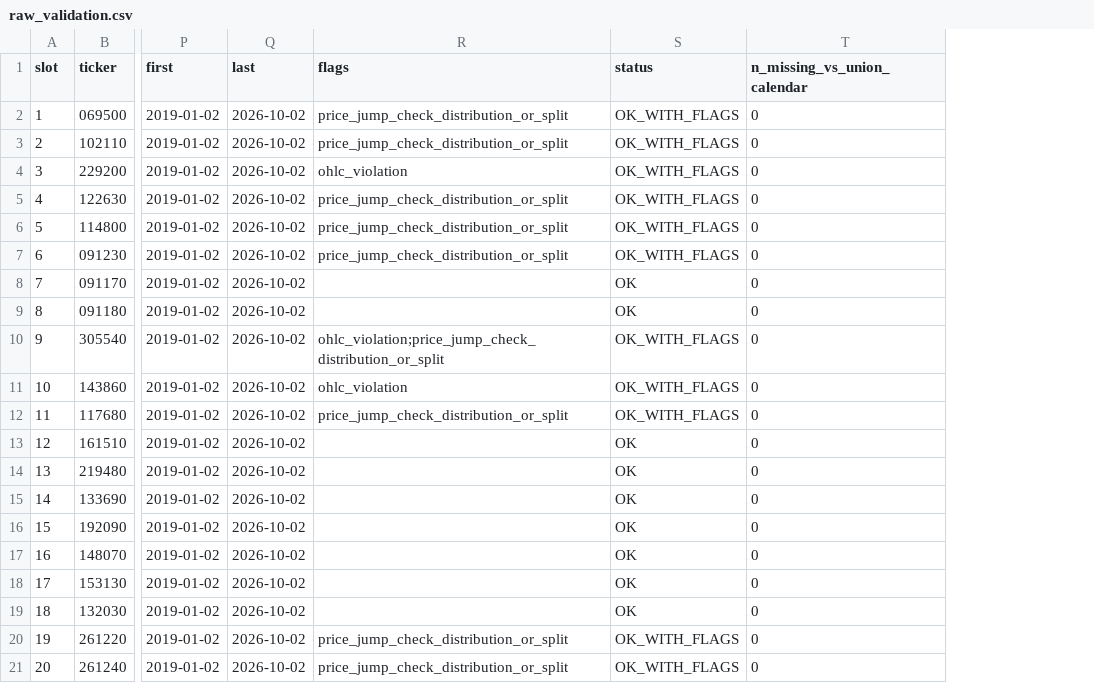
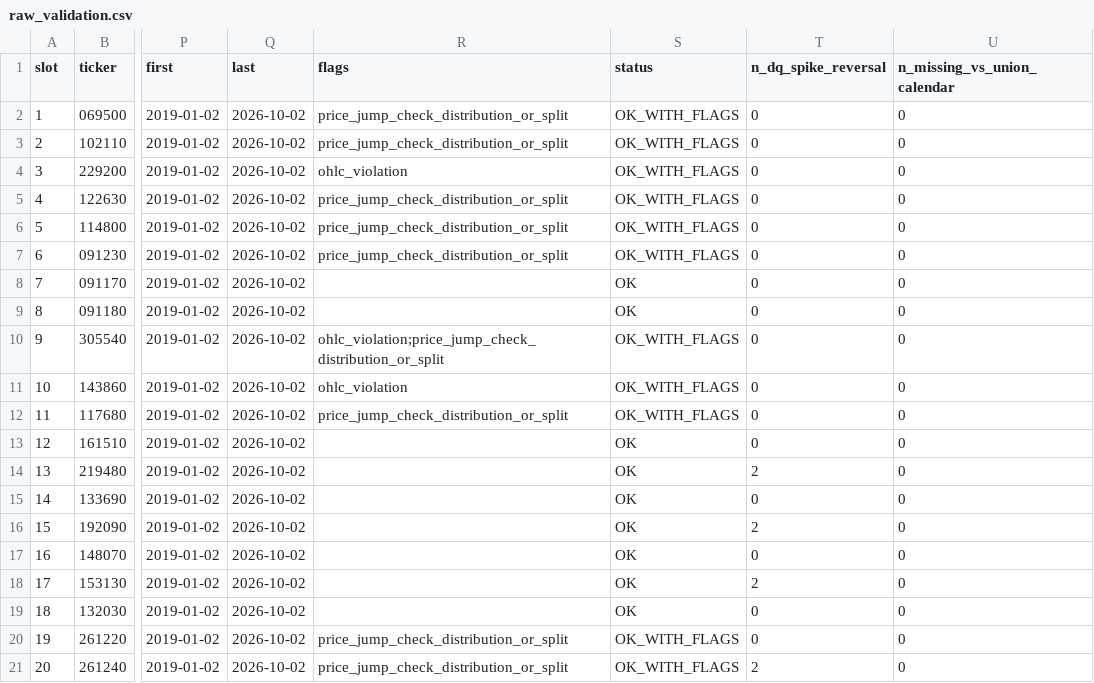
Before and after one commit to Siegfriex/SA_ETF, a CSV file: reports/raw_validation.csv, drawn as a sheet; only a part is shown, gaps mark what is left out; the diff names each change by its address in the sheet, - before the commit and + after, or states it on an @@ line.

```diff
--- a/reports/raw_validation.csv
+++ b/reports/raw_validation.csv
+column T (n_dq_spike_reversal), rows 2-21: 0 | 0 | 0 | 0 | 0 | 0 | 0 | 0 | 0 | 0 | 0 | 0 | 2 | 0 | 2 | 0 | 2 | 0 | 0 | 2
```
Also changed, not shown: 2 other files.
